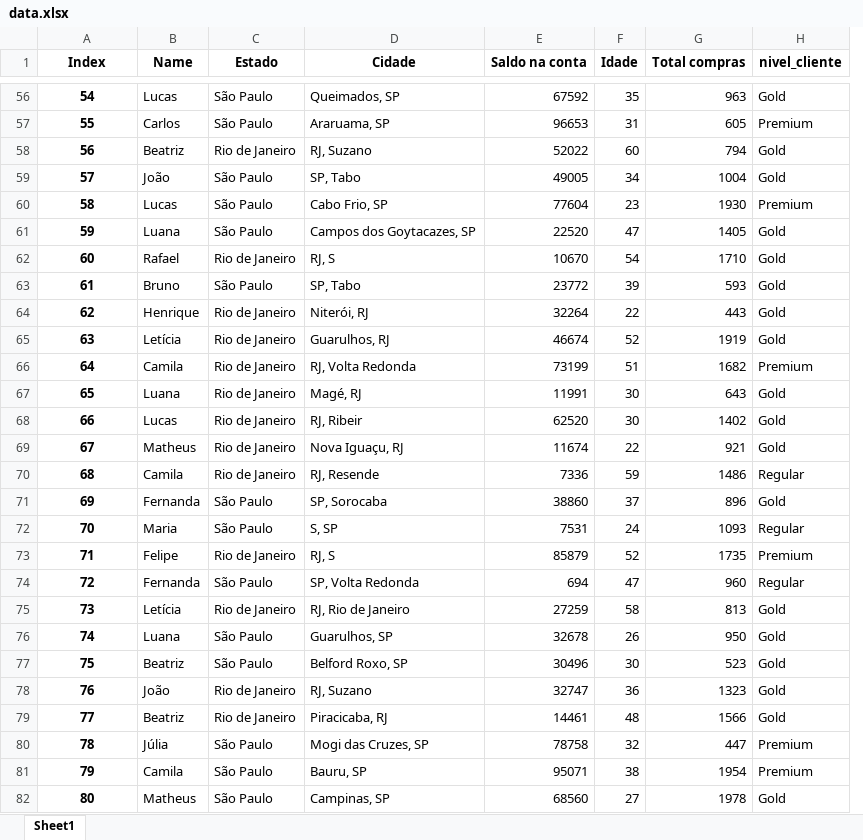
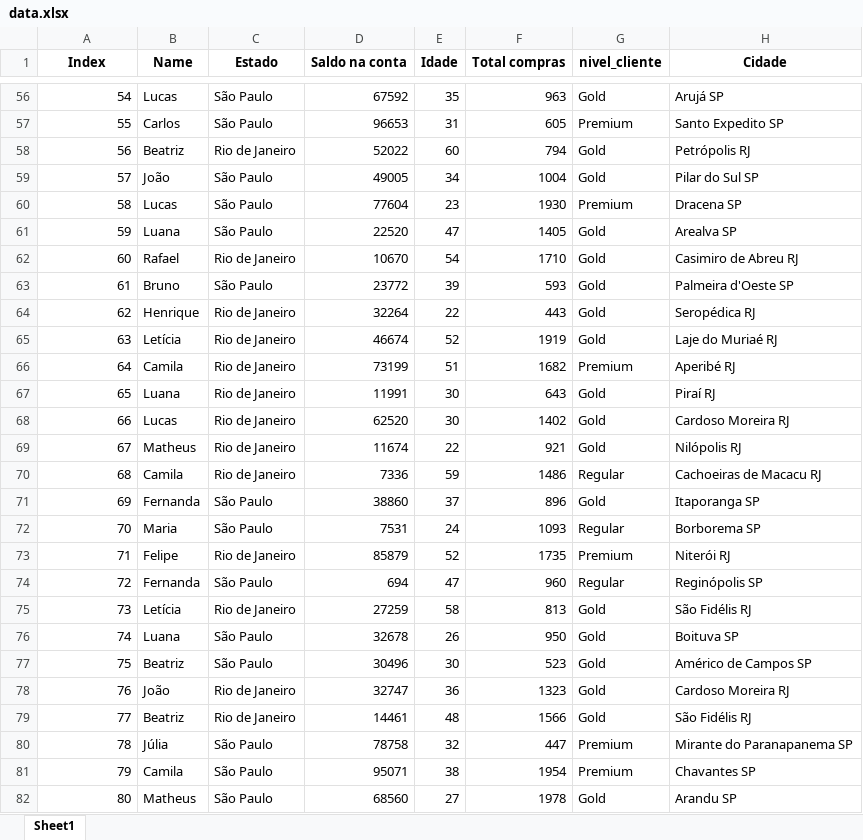
Before and after one commit to lucasoliveira04/data_analysis_study, an Excel workbook: src/sql/data.xlsx, sheet Sheet1, drawn as a sheet; only a part is shown, gaps mark what is left out; values as stored, in another font and other column widths than the file's, no borders; removed rows and columns are numbered as before the commit, all else as after; the diff covers the shown part only; the diff names each change by its address in the sheet, - before the commit and + after, or states it on an @@ line.

Commit message:
Colocando UF nas cidades

```diff
--- a/src/sql/data.xlsx (sheet Sheet1)
+++ b/src/sql/data.xlsx (sheet Sheet1)
-column D (Cidade), rows 56-82: Queimados, SP | Araruama, SP | RJ, Suzano | SP, Tabo | Cabo Frio, SP | Campos dos Goytacazes, SP | RJ, S | SP, Tabo | Niterói, RJ | Guarulhos, RJ | RJ, Volta Redonda | Magé, RJ | RJ, Ribeir | Nova Iguaçu, RJ | RJ, Resende | SP, Sorocaba | S, SP | RJ, S | SP, Volta Redonda | RJ, Rio de Janeiro | Guarulhos, SP | Belford Roxo, SP | RJ, Suzano | Piracicaba, RJ | Mogi das Cruzes, SP | Bauru, SP | Campinas, SP
+column H (Cidade), rows 56-82: Arujá SP | Santo Expedito SP | Petrópolis RJ | Pilar do Sul SP | Dracena SP | Arealva SP | Casimiro de Abreu RJ | Palmeira d'Oeste SP | Seropédica RJ | Laje do Muriaé RJ | Aperibé RJ | Piraí RJ | Cardoso Moreira RJ | Nilópolis RJ | Cachoeiras de Macacu RJ | Itaporanga SP | Borborema SP | Niterói RJ | Reginópolis SP | São Fidélis RJ | Boituva SP | Américo de Campos SP | Cardoso Moreira RJ | São Fidélis RJ | Mirante do Paranapanema SP | Chavantes SP | Arandu SP
@@ A56:A82 bold: on → off, alignment: center → right @@
```
Also changed, not shown: cell formats elsewhere in this sheet, 1 other file.
